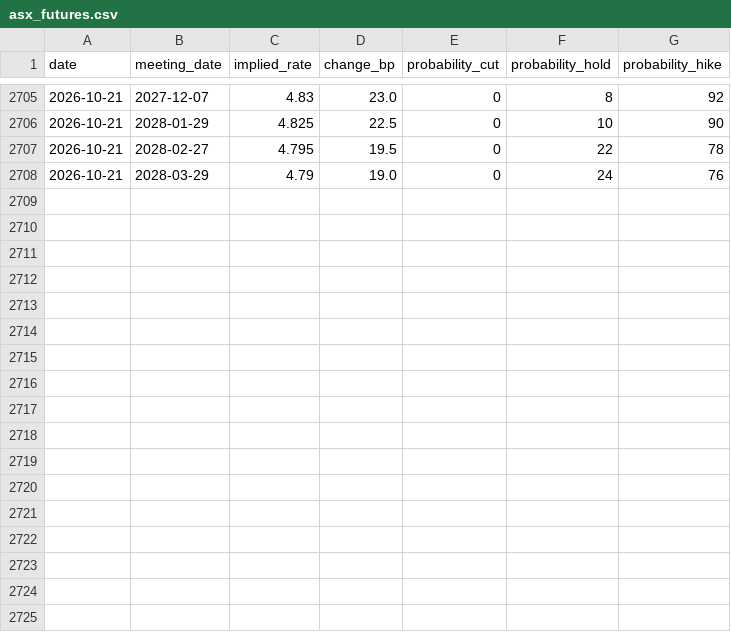
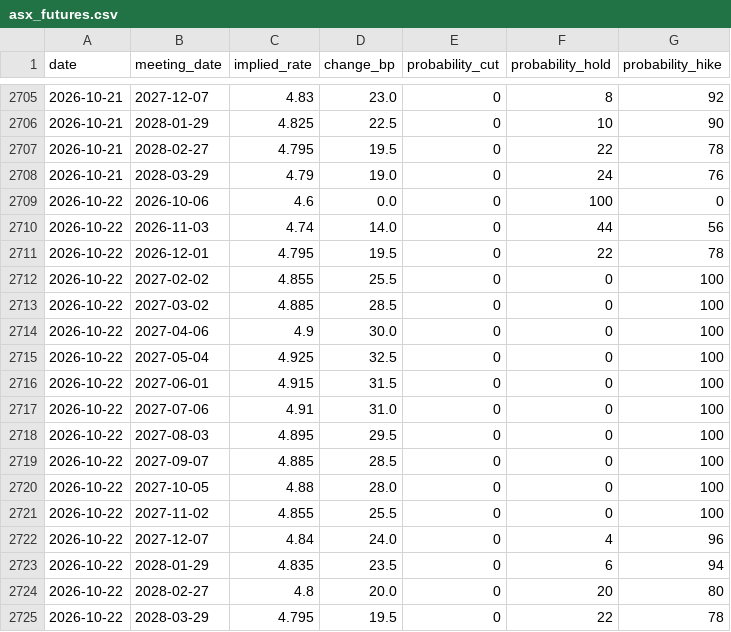
Before and after one commit to 0xLeathery/rba-hawko-meter, a CSV file: data/asx_futures.csv, drawn as a sheet; only a part is shown, gaps mark what is left out.

```diff
--- a/data/asx_futures.csv
+++ b/data/asx_futures.csv
@@ -2708 +2708,18 @@ date,meeting_date,implied_rate,change_bp,probability_cut,probability_hold,probab
 2026-10-21,2028-03-29,4.79,19.0,0,24,76
+2026-10-22,2026-10-06,4.6,0.0,0,100,0
+2026-10-22,2026-11-03,4.74,14.0,0,44,56
+2026-10-22,2026-12-01,4.795,19.5,0,22,78
+2026-10-22,2027-02-02,4.855,25.5,0,0,100
+2026-10-22,2027-03-02,4.885,28.5,0,0,100
+2026-10-22,2027-04-06,4.9,30.0,0,0,100
+2026-10-22,2027-05-04,4.925,32.5,0,0,100
+2026-10-22,2027-06-01,4.915,31.5,0,0,100
+2026-10-22,2027-07-06,4.91,31.0,0,0,100
+2026-10-22,2027-08-03,4.895,29.5,0,0,100
+2026-10-22,2027-09-07,4.885,28.5,0,0,100
+2026-10-22,2027-10-05,4.88,28.0,0,0,100
+2026-10-22,2027-11-02,4.855,25.5,0,0,100
+2026-10-22,2027-12-07,4.84,24.0,0,4,96
+2026-10-22,2028-01-29,4.835,23.5,0,6,94
+2026-10-22,2028-02-27,4.8,20.0,0,20,80
+2026-10-22,2028-03-29,4.795,19.5,0,22,78
```
Also changed, not shown: 1 other file.
